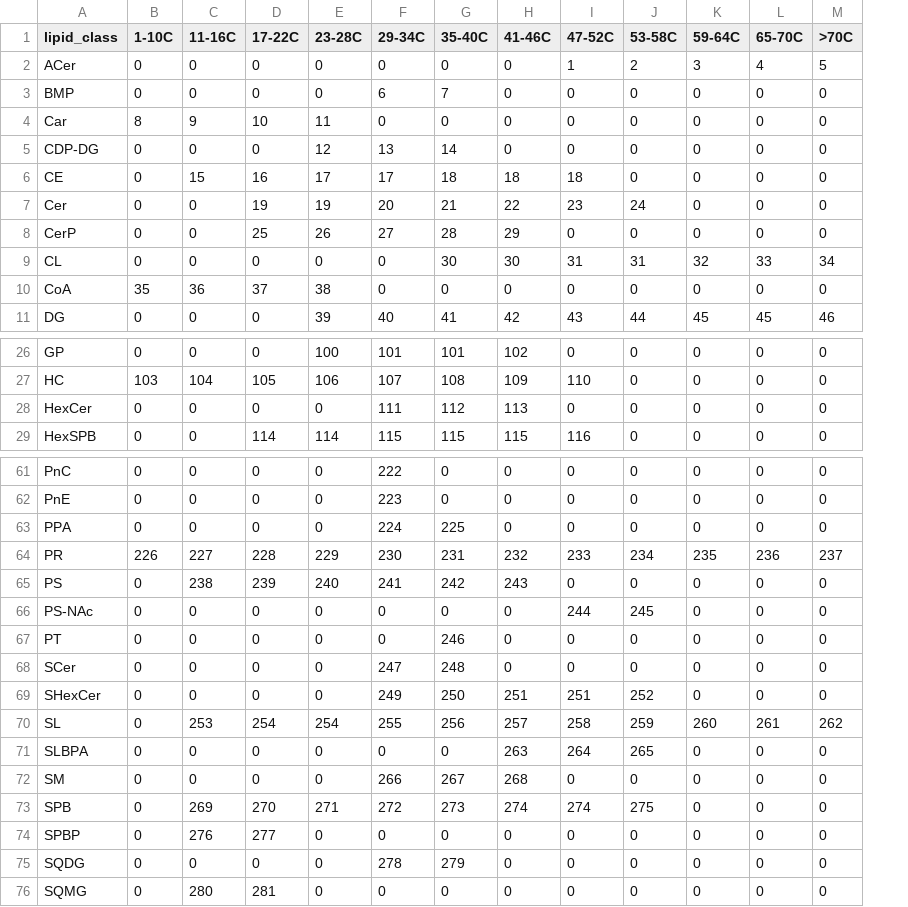
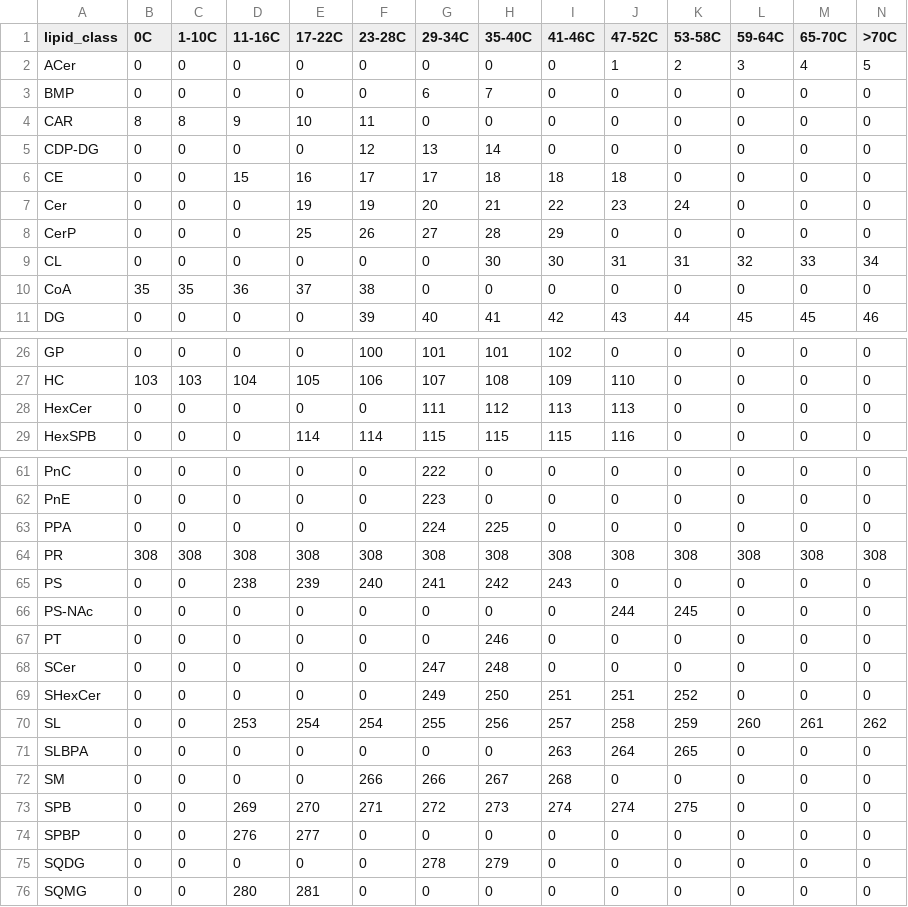
Before and after one commit to Buzattoresearch/BRG-LipidQuest, a CSV file: Appendix/RT_groups.csv, drawn as a sheet; only a part is shown, gaps mark what is left out; addresses are those after the commit; the diff names each change by its address in the sheet, - before the commit and + after, or states it on an @@ line.

```diff
--- a/Appendix/RT_groups.csv
+++ b/Appendix/RT_groups.csv
+column B (0C), rows 2-11: 0 | 0 | 8 | 0 | 0 | 0 | 0 | 0 | 35 | 0; rows 26-29: 0 | 103 | 0 | 0; rows 61-76: 0 | 0 | 0 | 308 | 0 | 0 | 0 | 0 | 0 | 0 | 0 | 0 | 0 | 0 | 0 | 0
-A4 (lipid_class): Car
+A4 (lipid_class): CAR
-J28 (47-52C): 0
+J28 (47-52C): 113
-C64 (1-10C): 226
+C64 (1-10C): 308
-D64 (11-16C): 227
+D64 (11-16C): 308
-E64 (17-22C): 228
+E64 (17-22C): 308
-F64 (23-28C): 229
+F64 (23-28C): 308
-G64 (29-34C): 230
+G64 (29-34C): 308
-H64 (35-40C): 231
+H64 (35-40C): 308
-I64 (41-46C): 232
+I64 (41-46C): 308
-J64 (47-52C): 233
+J64 (47-52C): 308
-K64 (53-58C): 234
+K64 (53-58C): 308
-L64 (59-64C): 235
+L64 (59-64C): 308
-M64 (65-70C): 236
+M64 (65-70C): 308
-N64 (>70C): 237
+N64 (>70C): 308
-F72 (23-28C): 0
+F72 (23-28C): 266
```
Also changed, not shown: Appendix/Adducts_and_sensitivity_scores.csv, Appendix/Contaminants.csv, 46 other files.
